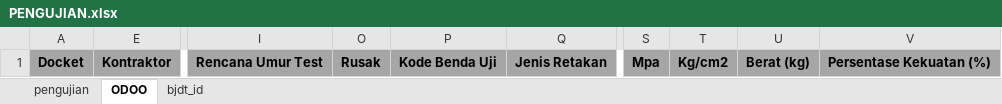
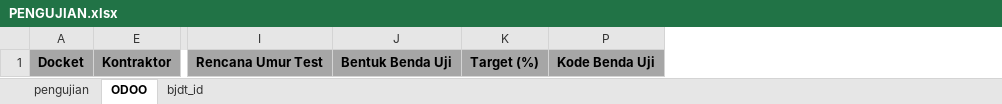
Before and after one commit to Xception18/odooCompressionTestAIO, an Excel workbook: Pengujian/PENGUJIAN.xlsx, sheet ODOO, drawn as a sheet; only a part is shown, gaps mark what is left out; values as stored, in another font and other column widths than the file's, no borders; removed rows and columns are numbered as before the commit, all else as after; the diff names each change by its address in the sheet, - before the commit and + after, or states it on an @@ line.

```diff
--- a/Pengujian/PENGUJIAN.xlsx (sheet ODOO)
+++ b/Pengujian/PENGUJIAN.xlsx (sheet ODOO)
@@ column O hidden, row 1: Rusak @@
@@ column J unhidden, row 1: Bentuk Benda Uji @@
@@ column K unhidden, row 1: Target (%) @@
@@ column Q hidden, row 1: Jenis Retakan @@
@@ column S hidden, row 1: Mpa @@
@@ column T hidden, row 1: Kg/cm2 @@
@@ column U hidden, row 1: Berat (kg) @@
@@ column V hidden, row 1: Persentase Kekuatan (%) @@
```
Also changed, not shown: sheet pengujian, formulas that keep their value, Data Input Pengujian/data.xlsx, Rencana/RENCANA.xlsx, 43 other files.
